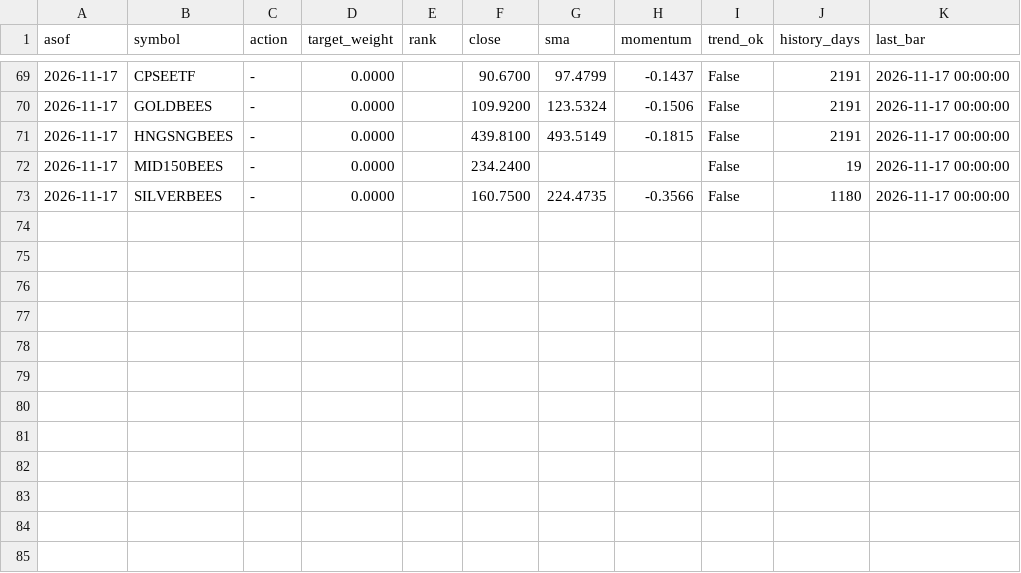
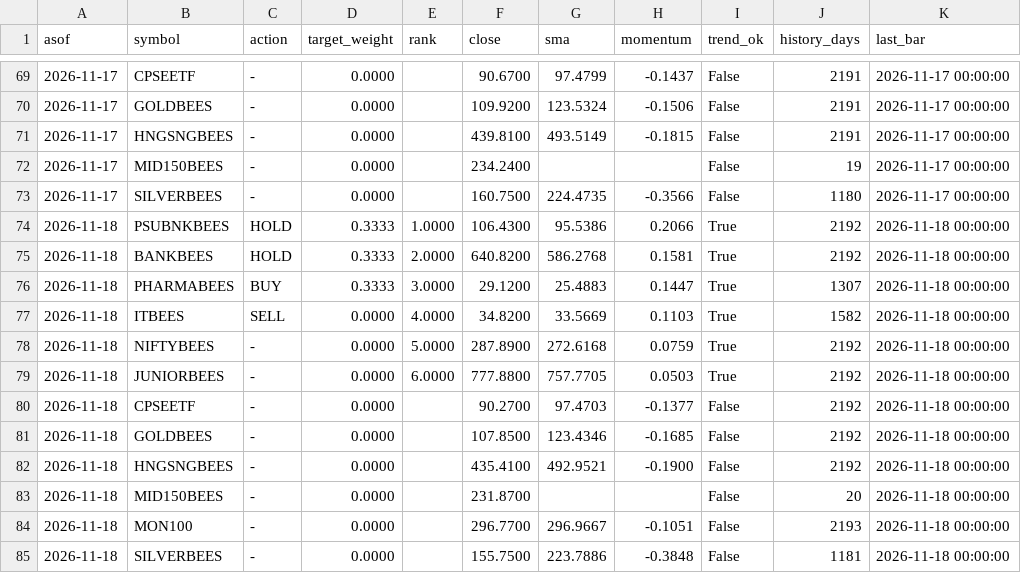
Before and after one commit to NamanSinha987/etf-signals, a CSV file: signals/history.csv, drawn as a sheet; only a part is shown, gaps mark what is left out; the diff names each change by its address in the sheet, - before the commit and + after, or states it on an @@ line.

```diff
--- a/signals/history.csv
+++ b/signals/history.csv
+row 74: 2026-11-18 | PSUBNKBEES | HOLD | 0.3333 | 1.0000 | 106.4300 | 95.5386 | 0.2066 | True | 2192 | 2026-11-18 00:00:00
+row 75: 2026-11-18 | BANKBEES | HOLD | 0.3333 | 2.0000 | 640.8200 | 586.2768 | 0.1581 | True | 2192 | 2026-11-18 00:00:00
+row 76: 2026-11-18 | PHARMABEES | BUY | 0.3333 | 3.0000 | 29.1200 | 25.4883 | 0.1447 | True | 1307 | 2026-11-18 00:00:00
+row 77: 2026-11-18 | ITBEES | SELL | 0.0000 | 4.0000 | 34.8200 | 33.5669 | 0.1103 | True | 1582 | 2026-11-18 00:00:00
+row 78: 2026-11-18 | NIFTYBEES | - | 0.0000 | 5.0000 | 287.8900 | 272.6168 | 0.0759 | True | 2192 | 2026-11-18 00:00:00
+row 79: 2026-11-18 | JUNIORBEES | - | 0.0000 | 6.0000 | 777.8800 | 757.7705 | 0.0503 | True | 2192 | 2026-11-18 00:00:00
+row 80: 2026-11-18 | CPSEETF | - | 0.0000 |  | 90.2700 | 97.4703 | -0.1377 | False | 2192 | 2026-11-18 00:00:00
+row 81: 2026-11-18 | GOLDBEES | - | 0.0000 |  | 107.8500 | 123.4346 | -0.1685 | False | 2192 | 2026-11-18 00:00:00
+row 82: 2026-11-18 | HNGSNGBEES | - | 0.0000 |  | 435.4100 | 492.9521 | -0.1900 | False | 2192 | 2026-11-18 00:00:00
+row 83: 2026-11-18 | MID150BEES | - | 0.0000 |  | 231.8700 |  |  | False | 20 | 2026-11-18 00:00:00
+row 84: 2026-11-18 | MON100 | - | 0.0000 |  | 296.7700 | 296.9667 | -0.1051 | False | 2193 | 2026-11-18 00:00:00
+row 85: 2026-11-18 | SILVERBEES | - | 0.0000 |  | 155.7500 | 223.7886 | -0.3848 | False | 1181 | 2026-11-18 00:00:00
```
Also changed, not shown: signals/latest.csv, 1 other file.
